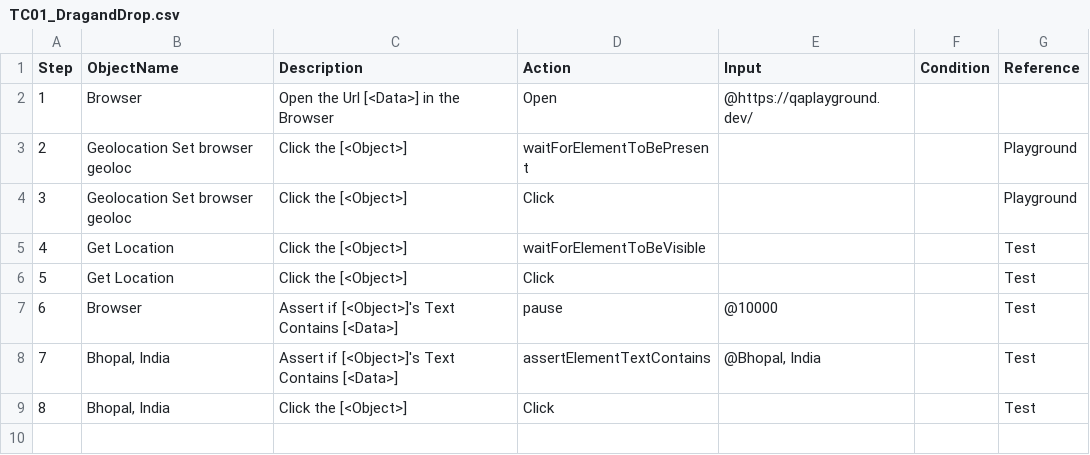
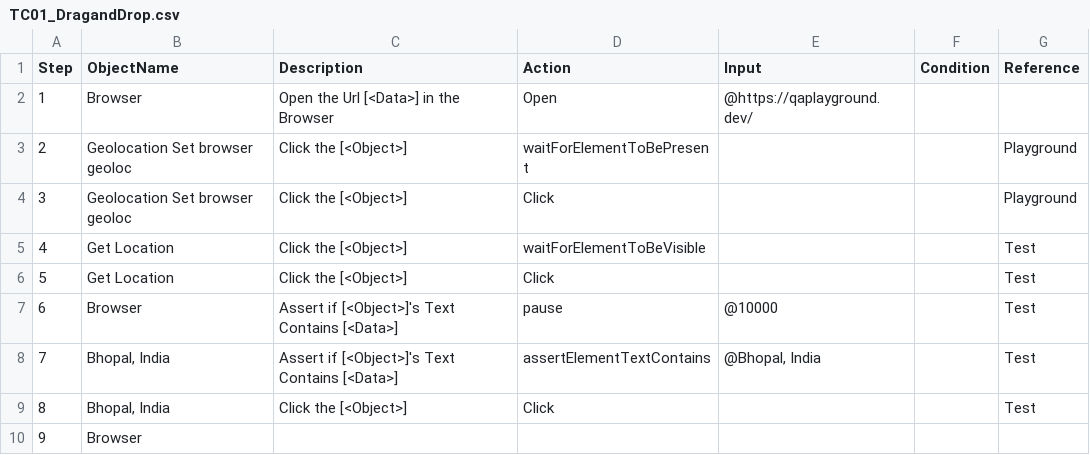
Before and after one commit to Avinash258/T5_AutomaATAhon2023_NV_The_Vision_InnoVision, a CSV file: Projects/Hackaton/TestPlan/pact/TC01_DragandDrop.csv, drawn as a sheet.

```diff
--- a/Projects/Hackaton/TestPlan/pact/TC01_DragandDrop.csv
+++ b/Projects/Hackaton/TestPlan/pact/TC01_DragandDrop.csv
@@ -9 +9,2 @@ Step,ObjectName,Description,Action,Input,Condition,Reference
 8,"Bhopal, India","Click the [<Object>] ",Click,,,Test
+9,Browser,,,,,
```
Also changed, not shown: 39 other files.
